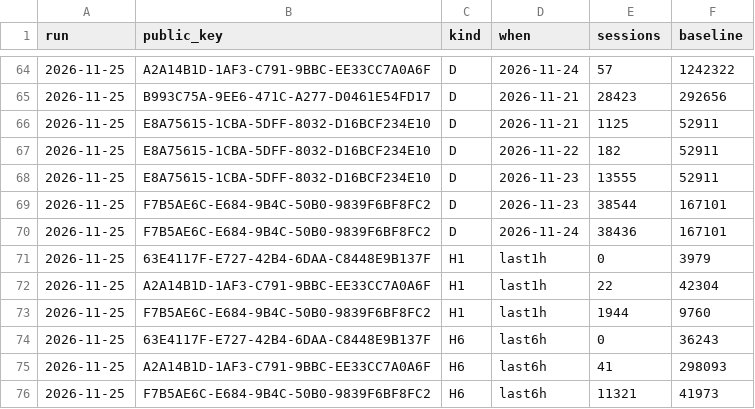
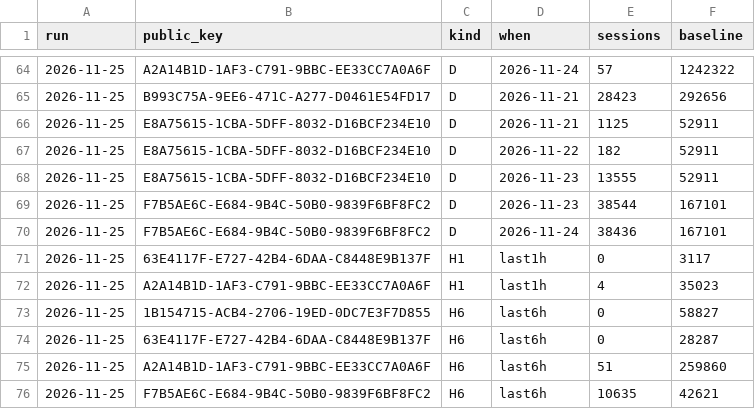
Before and after one commit to p-nankubuge/Detection_Product_Apps, a CSV file: spike_scan/data/key_drops.csv, drawn as a sheet; only a part is shown, gaps mark what is left out.

```diff
--- a/spike_scan/data/key_drops.csv
+++ b/spike_scan/data/key_drops.csv
@@ -70,7 +70,7 @@ run,public_key,kind,when,sessions,baseline
 2026-11-25,F7B5AE6C-E684-9B4C-50B0-9839F6BF8FC2,D,2026-11-24,38436,167101
-2026-11-25,63E4117F-E727-42B4-6DAA-C8448E9B137F,H1,last1h,0,3979
-2026-11-25,A2A14B1D-1AF3-C791-9BBC-EE33CC7A0A6F,H1,last1h,22,42304
-2026-11-25,F7B5AE6C-E684-9B4C-50B0-9839F6BF8FC2,H1,last1h,1944,9760
-2026-11-25,63E4117F-E727-42B4-6DAA-C8448E9B137F,H6,last6h,0,36243
-2026-11-25,A2A14B1D-1AF3-C791-9BBC-EE33CC7A0A6F,H6,last6h,41,298093
-2026-11-25,F7B5AE6C-E684-9B4C-50B0-9839F6BF8FC2,H6,last6h,11321,41973
+2026-11-25,63E4117F-E727-42B4-6DAA-C8448E9B137F,H1,last1h,0,3117
+2026-11-25,A2A14B1D-1AF3-C791-9BBC-EE33CC7A0A6F,H1,last1h,4,35023
+2026-11-25,1B154715-ACB4-2706-19ED-0DC7E3F7D855,H6,last6h,0,58827
+2026-11-25,63E4117F-E727-42B4-6DAA-C8448E9B137F,H6,last6h,0,28287
+2026-11-25,A2A14B1D-1AF3-C791-9BBC-EE33CC7A0A6F,H6,last6h,51,259860
+2026-11-25,F7B5AE6C-E684-9B4C-50B0-9839F6BF8FC2,H6,last6h,10635,42621
```
Also changed, not shown: 1 other file.
